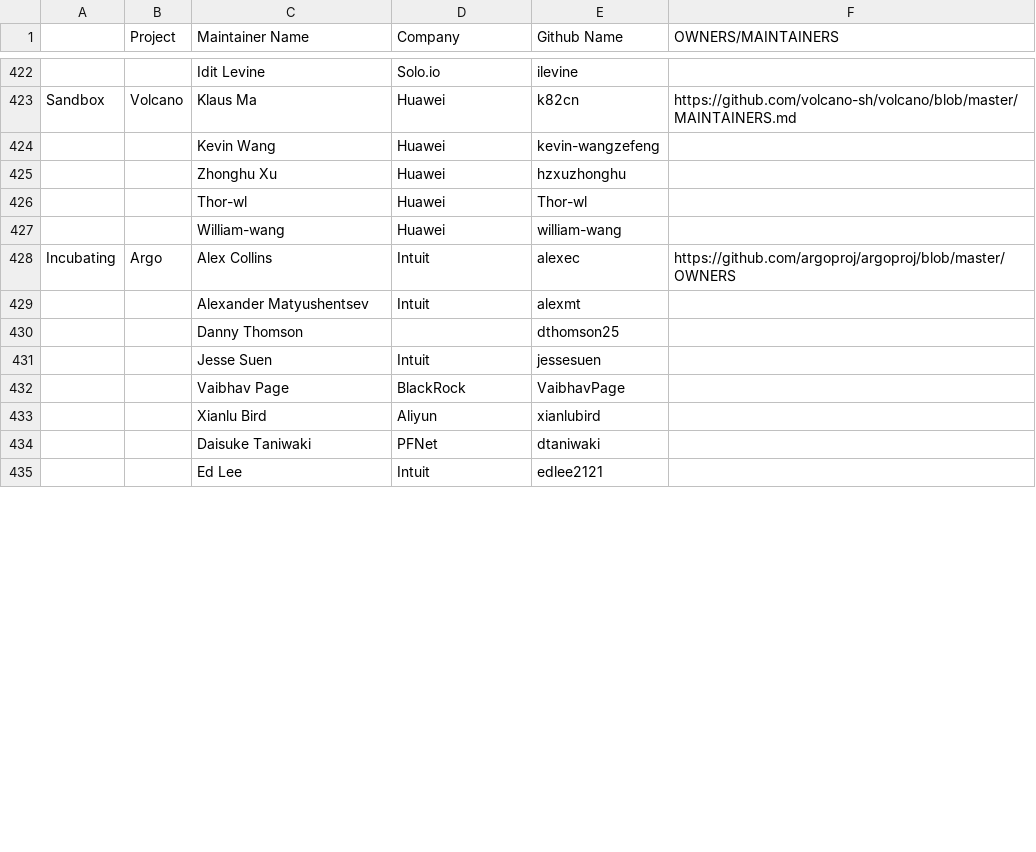
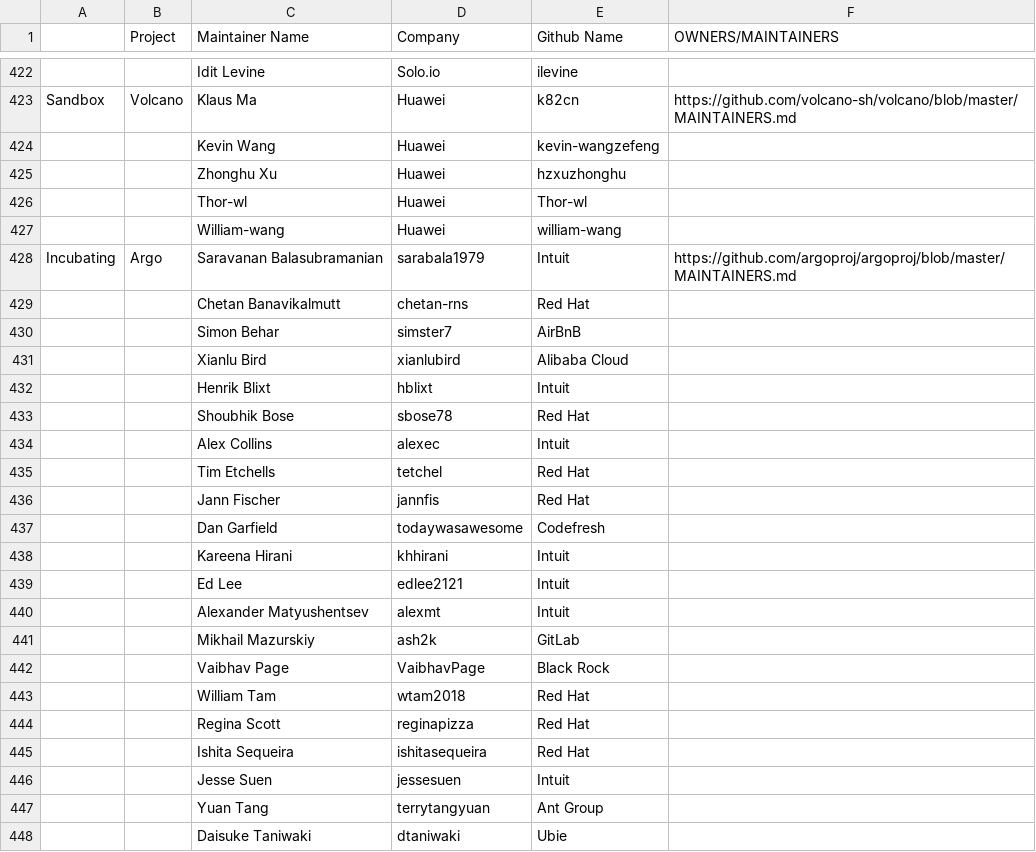
Before and after one commit to cncf/foundation, a CSV file: project-maintainers.csv, drawn as a sheet; only a part is shown, gaps mark what is left out; the diff covers the shown part only.

Commit message:
Update Argo maintainer list and link
- Update Argo maintainers list to current
- Replace link to correct maintainers file

```diff
--- a/project-maintainers.csv
+++ b/project-maintainers.csv
@@ -427,9 +427,22 @@ Sandbox,Volcano,Klaus Ma,Huawei,k82cn,https://github.com/volcano-sh/volcano/blob
 ,,William-wang,Huawei,william-wang,
-Incubating,Argo,Alex Collins,Intuit,alexec,https://github.com/argoproj/argoproj/blob/master/OWNERS
-,,Alexander Matyushentsev,Intuit,alexmt,
-,,Danny Thomson,,dthomson25,
-,,Jesse Suen,Intuit,jessesuen,
-,,Vaibhav Page,BlackRock,VaibhavPage ,
-,,Xianlu Bird,Aliyun,xianlubird ,
-,,Daisuke Taniwaki,PFNet,dtaniwaki ,
-,,Ed Lee,Intuit,edlee2121,
+Incubating,Argo, Saravanan Balasubramanian,sarabala1979,Intuit,https://github.com/argoproj/argoproj/blob/master/MAINTAINERS.md
+,,Chetan Banavikalmutt,chetan-rns,Red Hat,
+,,Simon Behar,simster7,AirBnB,
+,,Xianlu Bird,xianlubird,Alibaba Cloud,
+,,Henrik Blixt,hblixt,Intuit,
+,,Shoubhik Bose,sbose78,Red Hat,
+,,Alex Collins,alexec,Intuit,
+,,Tim Etchells,tetchel,Red Hat,
+,,Jann Fischer,jannfis,Red Hat,
+,,Dan Garfield,todaywasawesome,Codefresh,
+,,Kareena Hirani, khhirani, Intuit,
+,,Ed Lee,edlee2121,Intuit,
+,,Alexander Matyushentsev, alexmt,Intuit,
+,,Mikhail Mazurskiy,ash2k,GitLab,
+,,Vaibhav Page,VaibhavPage, Black Rock,
+,,William Tam,wtam2018,Red Hat,
+,,Regina Scott,reginapizza,Red Hat,
+,,Ishita Sequeira,ishitasequeira, Red Hat,
+,,Jesse Suen,jessesuen,Intuit,
+,,Yuan Tang,terrytangyuan,Ant Group,
+,,Daisuke Taniwaki,dtaniwaki,Ubie,
```
Also changed, not shown: 3 added rows, 6 removed rows and 2 edited cells elsewhere in this file.
